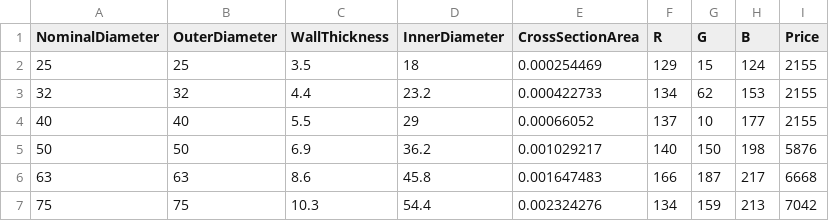
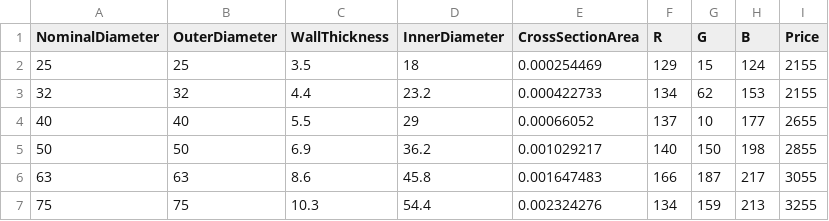
Before and after one commit to shtirlitsDva/Autocad-Civil3d-Tools, a CSV file: Acad-C3D-Tools/NorsynHydraulicShared/Pipes/Sizes/PipePertFlextraSLSizes.csv, drawn as a sheet.

Commit message:
fix prices

```diff
--- a/Acad-C3D-Tools/NorsynHydraulicShared/Pipes/Sizes/PipePertFlextraSLSizes.csv
+++ b/Acad-C3D-Tools/NorsynHydraulicShared/Pipes/Sizes/PipePertFlextraSLSizes.csv
@@ -3,5 +3,5 @@ NominalDiameter;OuterDiameter;WallThickness;InnerDiameter;CrossSectionArea;R;G;B
 32;32;4.4;23.2;0.000422733;134;62;153;2155
-40;40;5.5;29;0.00066052;137;10;177;2155
-50;50;6.9;36.2;0.001029217;140;150;198;5876
-63;63;8.6;45.8;0.001647483;166;187;217;6668
-75;75;10.3;54.4;0.002324276;134;159;213;7042
+40;40;5.5;29;0.00066052;137;10;177;2655
+50;50;6.9;36.2;0.001029217;140;150;198;2855
+63;63;8.6;45.8;0.001647483;166;187;217;3055
+75;75;10.3;54.4;0.002324276;134;159;213;3255
```
